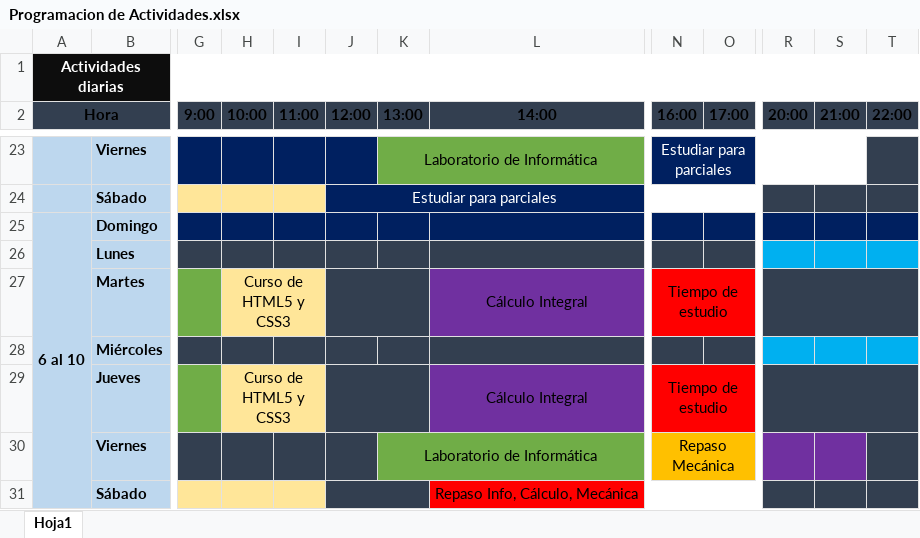
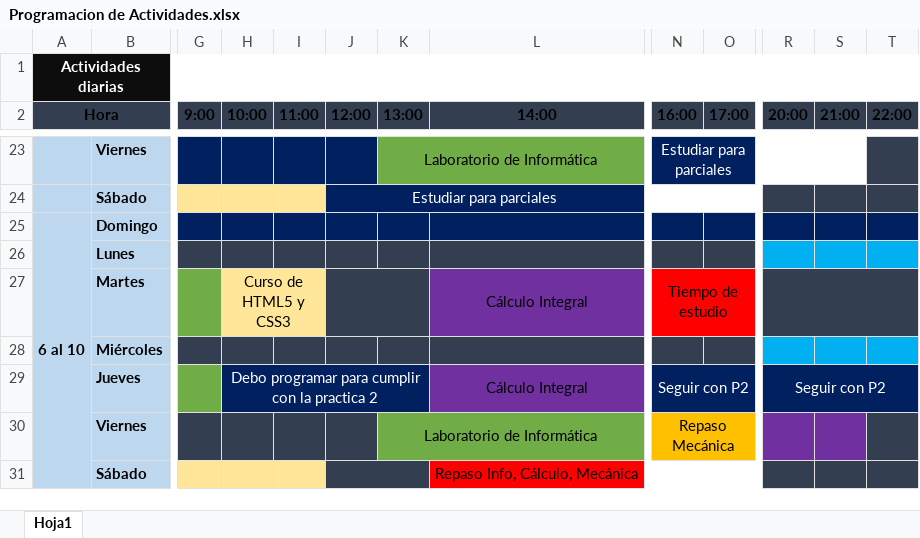
Before and after one commit to cristiandibarra/Programacion-academica, an Excel workbook: Programacion de Actividades.xlsx, sheet Hoja1, drawn as a sheet; only a part is shown, gaps mark what is left out; values as stored, in another font and other column widths than the file's, no borders; the diff names each change by its address in the sheet, - before the commit and + after, or states it on an @@ line.

Commit message:
Cambios en jueves 3 de marzo por entrega de Laboratorio

```diff
--- a/Programacion de Actividades.xlsx (sheet Hoja1)
+++ b/Programacion de Actividades.xlsx (sheet Hoja1)
-H29 (10:00): Curso de HTML5 y CSS3
+H29 (10:00): Debo programar para cumplir con la practica 2
-H29 text colour: black
+H29 text colour: #FFFFFF
-H29:I29 fill: #FFE699
+H29:I29 fill: #002060
-H29:I29 merged
+H29:K29 merged
-J29:K29 fill: #333F50
+J29:K29 fill: #002060
-J29:K29 merged
-N29 (16:00): Tiempo de estudio
+N29 (16:00): Seguir con P2
-N29:O29 fill: #FF0000
+N29:O29 fill: #002060
-N29 text colour: black
+N29 text colour: #FFFFFF
-R29 (20:00): (empty)
+R29 (20:00): Seguir con P2
-R29:T29 fill: #333F50
+R29:T29 fill: #002060
```
